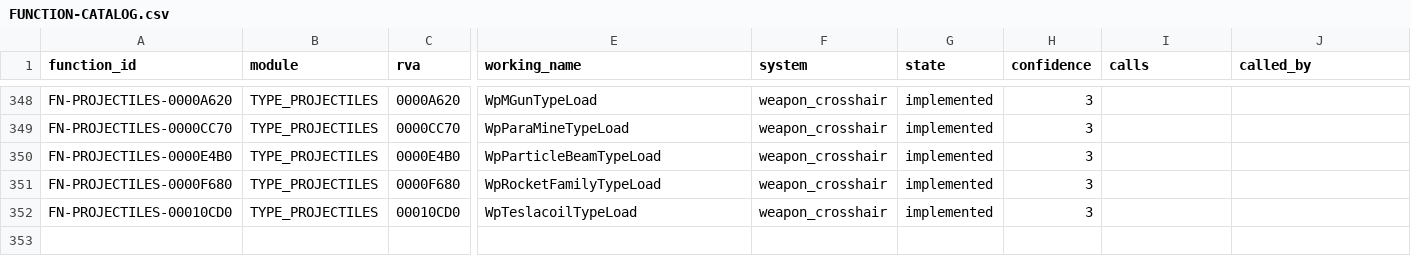
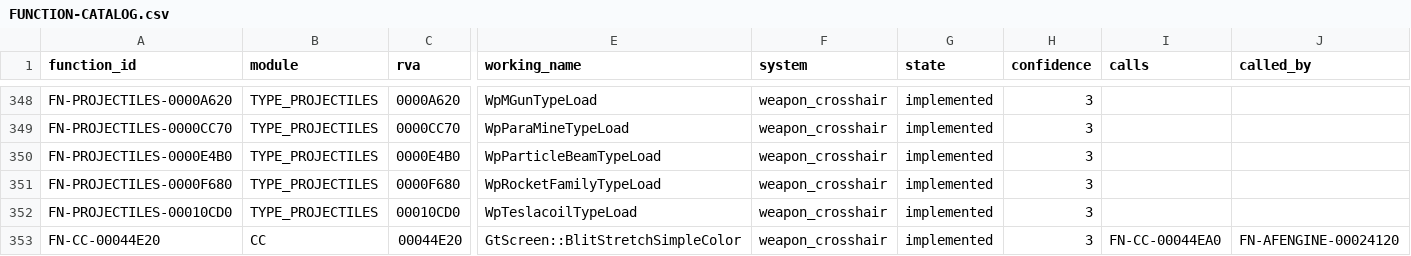
Before and after one commit to tryk016/airfix-dogfighter, a CSV file: docs/re/FUNCTION-CATALOG.csv, drawn as a sheet; only a part is shown, gaps mark what is left out; rows hold the shown columns only; the diff covers the shown part only; the diff names each change by its address in the sheet, - before the commit and + after, or states it on an @@ line.

Commit message:
Implement authenticated crosshair sprite submission

```diff
--- a/docs/re/FUNCTION-CATALOG.csv
+++ b/docs/re/FUNCTION-CATALOG.csv
+row 353: FN-CC-00044E20 | CC | 00044E20 | GtScreen::BlitStretchSimpleColor | weapon_crosshair | implemented | 3 | FN-CC-00044EA0 | FN-AFENGINE-00024120
```
Also changed, not shown: 1 added row and 4 edited cells elsewhere in this file, 18 other files.
